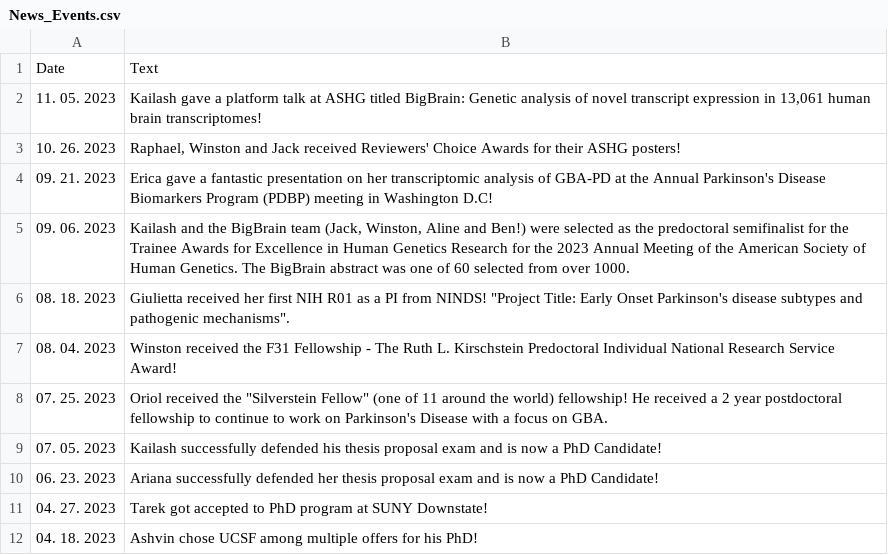
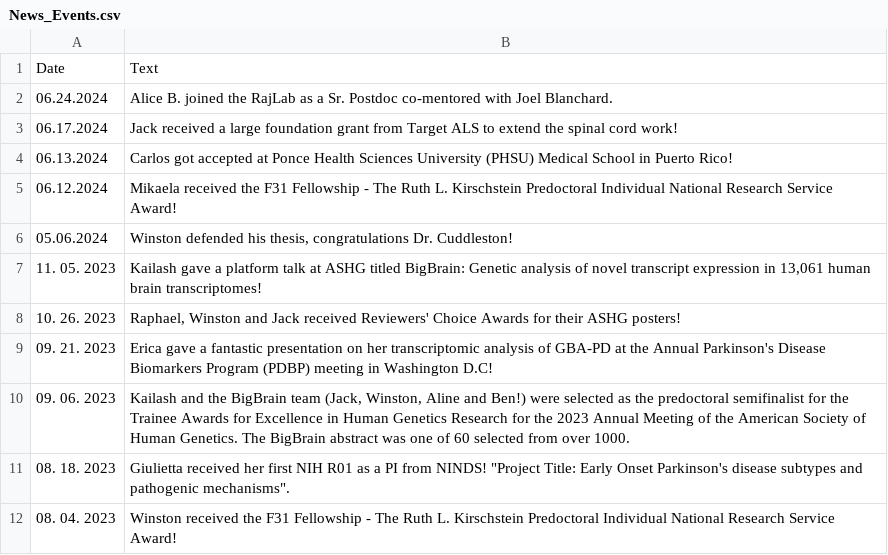
Before and after one commit to RajLabMSSM/RajLab_website, a CSV file: documents/News_Events.csv, drawn as a sheet; only a part is shown; the shorter side is filled out with more unchanged rows; the diff names each change by its address in the sheet, - before the commit and + after, or states it on an @@ line.

```diff
--- a/documents/News_Events.csv
+++ b/documents/News_Events.csv
+row 2: 06.24.2024 | Alice B. joined the RajLab as a Sr. Postdoc co-mentored with Joel Blanchard.
+row 3: 06.17.2024 | Jack received a large foundation grant from Target ALS to extend the spinal cord work!
+row 4: 06.13.2024 | Carlos got accepted at Ponce Health Sciences University (PHSU) Medical School in Puerto Rico!
+row 5: 06.12.2024 | Mikaela received the F31 Fellowship - The Ruth L. Kirschstein Predoctoral Individual National Research Service Award!
+row 6: 05.06.2024 | Winston defended his thesis, congratulations Dr. Cuddleston!
```
Also changed, not shown: documents/Lab_Activities.csv, documents/Team.csv, 3 other files.
